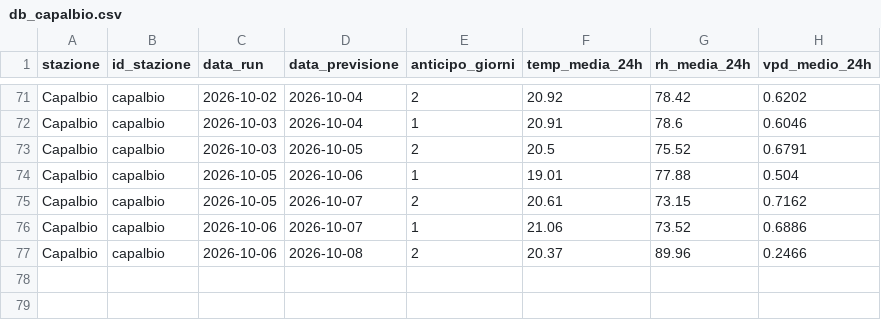
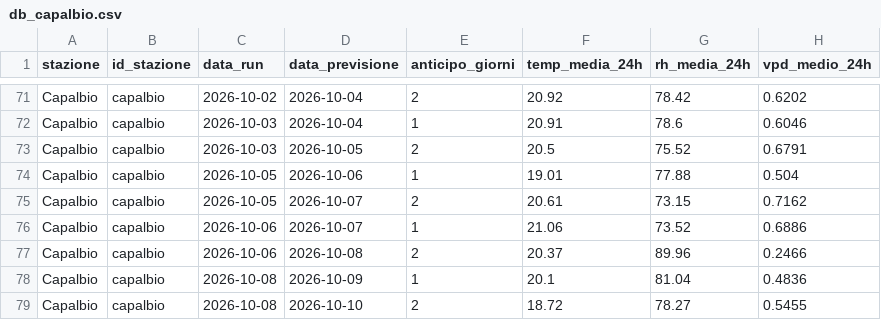
Before and after one commit to lucamancio1975-sys/verifica_dati_open_meteo, a CSV file: database/db_capalbio.csv, drawn as a sheet; only a part is shown, gaps mark what is left out; the diff names each change by its address in the sheet, - before the commit and + after, or states it on an @@ line.

```diff
--- a/database/db_capalbio.csv
+++ b/database/db_capalbio.csv
+row 78: Capalbio | capalbio | 2026-10-08 | 2026-10-09 | 1 | 20.1 | 81.04 | 0.4836
+row 79: Capalbio | capalbio | 2026-10-08 | 2026-10-10 | 2 | 18.72 | 78.27 | 0.5455
```
